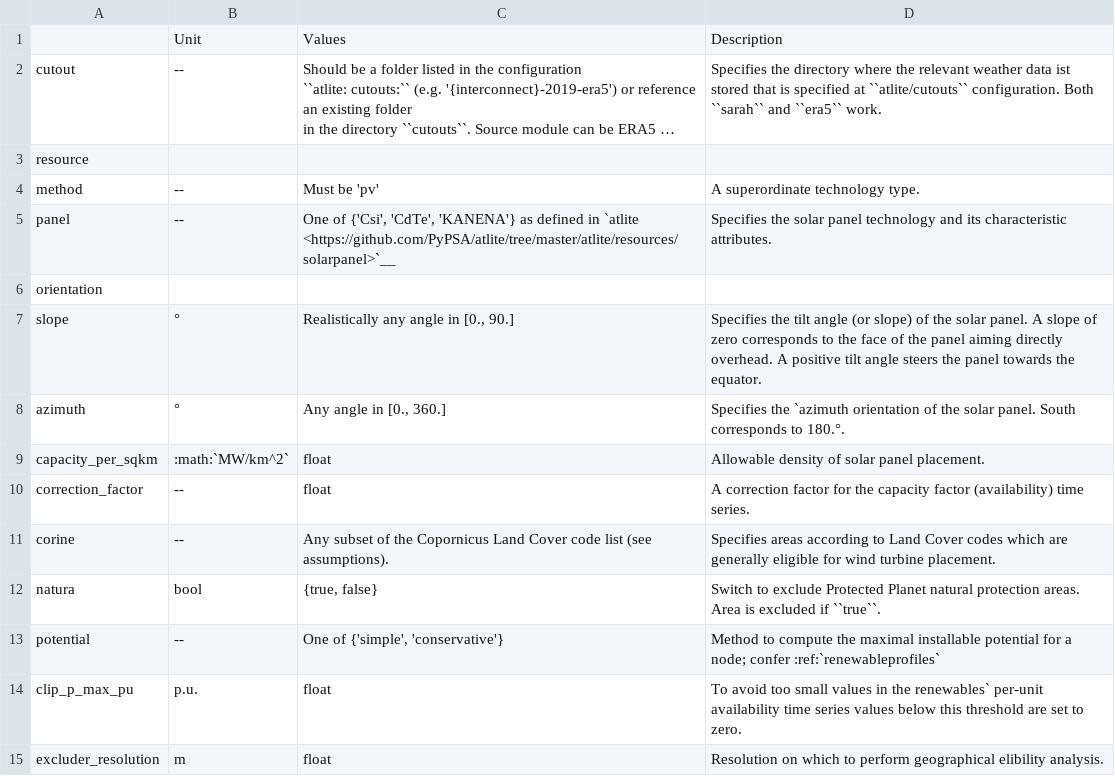
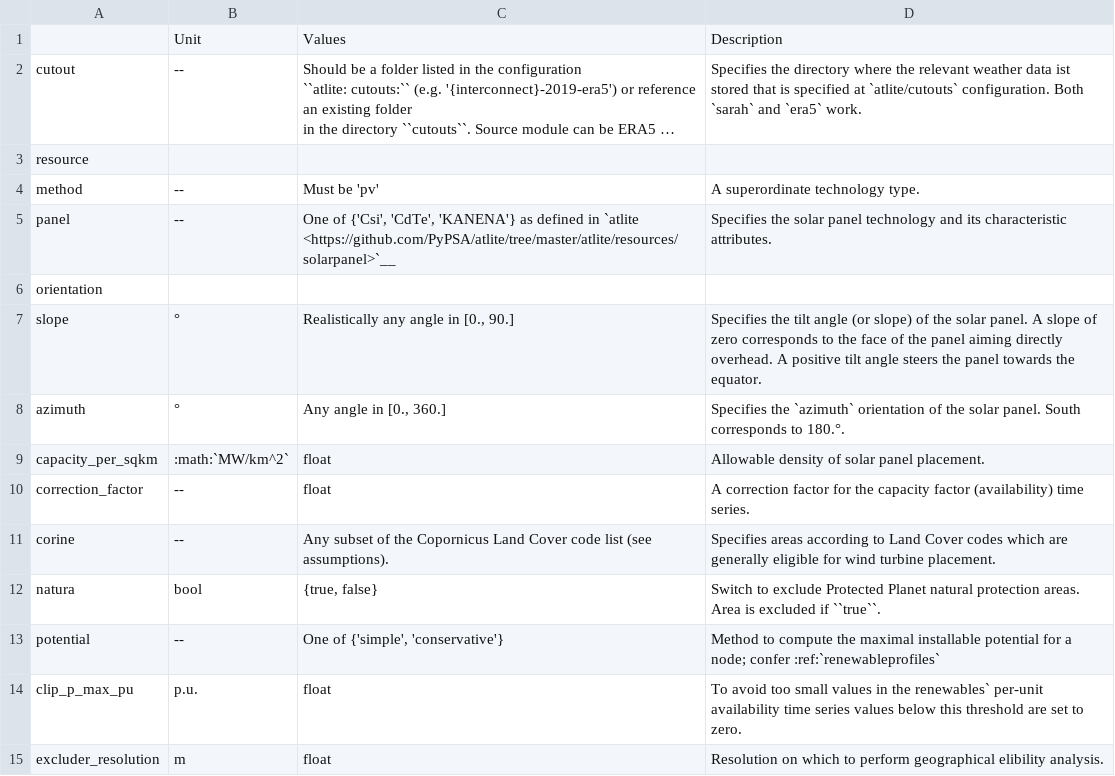
Before and after one commit to PyPSA/pypsa-usa, a CSV file: docs/source/configtables/solar.csv, drawn as a sheet; long unchanged cells end in …; the diff names each change by its address in the sheet, - before the commit and + after, or states it on an @@ line.

```diff
--- a/docs/source/configtables/solar.csv
+++ b/docs/source/configtables/solar.csv
-D2: …specified at ``atlite/cutouts`` configuration. Both ``sarah`` and ``era5`` work.
+D2: …specified at `atlite/cutouts` configuration. Both `sarah` and `era5` work.
-D8: Specifies the `azimuth orientation of…
+D8: Specifies the `azimuth` orientation of…
```
Also changed, not shown: 3 other files.
